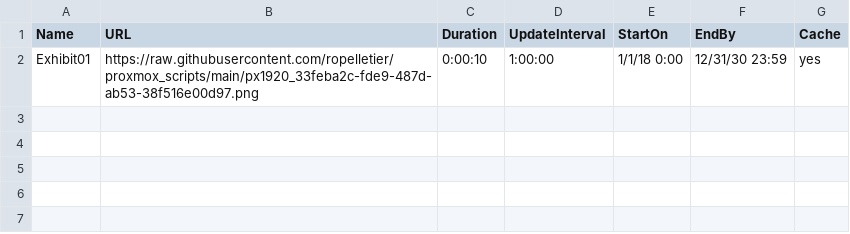
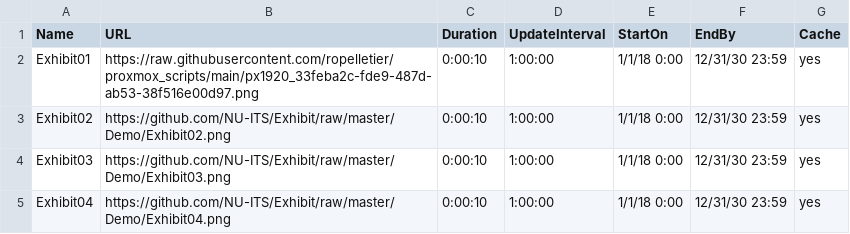
Before and after one commit to ropelletier/proxmox_scripts, a CSV file: exhibit.csv, drawn as a sheet; the diff names each change by its address in the sheet, - before the commit and + after, or states it on an @@ line.

Commit message:
Update exhibit.csv

```diff
--- a/exhibit.csv
+++ b/exhibit.csv
+row 3: Exhibit02 | https://github.com/NU-ITS/Exhibit/raw/master/Demo/Exhibit02.png | 0:00:10 | 1:00:00 | 1/1/18 0:00 | 12/31/30 23:59 | yes
+row 4: Exhibit03 | https://github.com/NU-ITS/Exhibit/raw/master/Demo/Exhibit03.png | 0:00:10 | 1:00:00 | 1/1/18 0:00 | 12/31/30 23:59 | yes
+row 5: Exhibit04 | https://github.com/NU-ITS/Exhibit/raw/master/Demo/Exhibit04.png | 0:00:10 | 1:00:00 | 1/1/18 0:00 | 12/31/30 23:59 | yes
```
